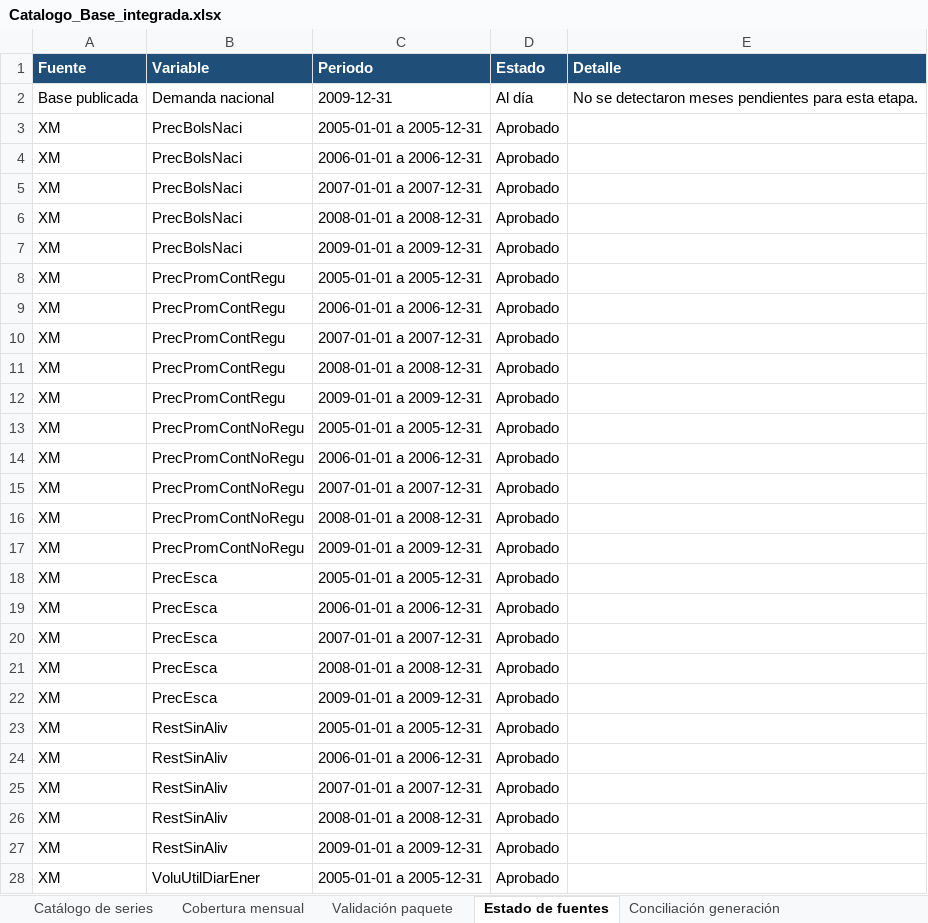
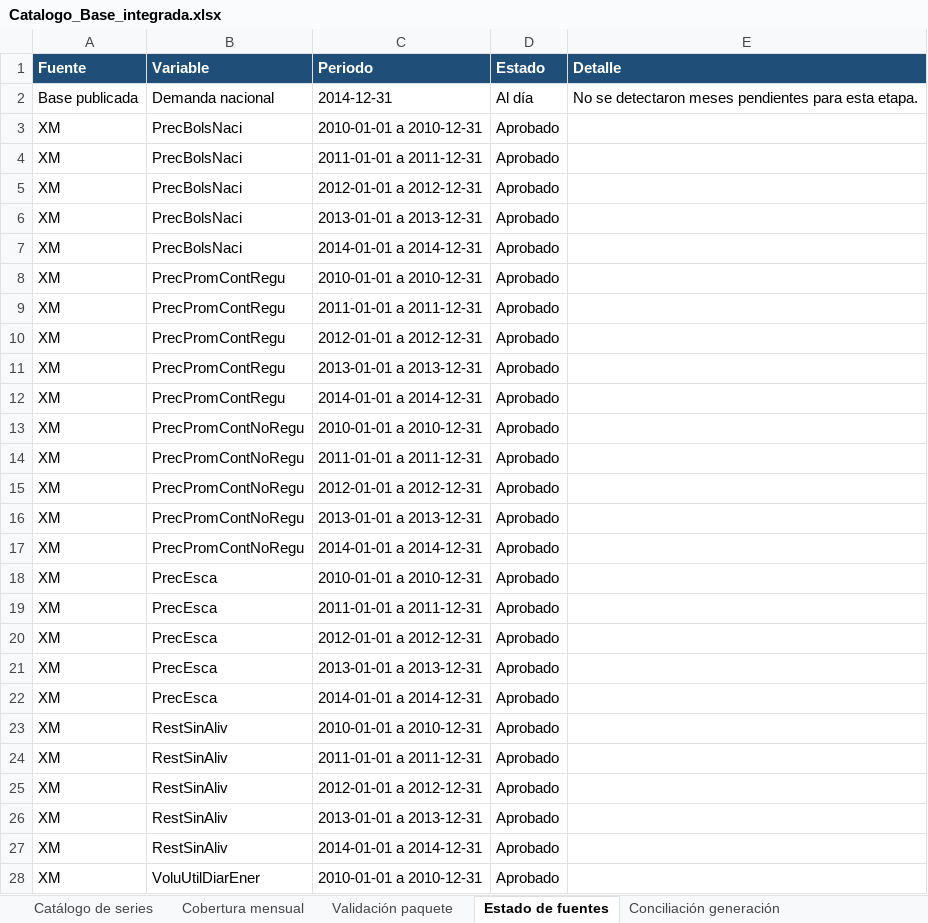
Before and after one commit to alfredotrespalacios/LaboratorioCAME-ELAE, an Excel workbook: datos_por_defecto/colombia/Catalogo_Base_integrada.xlsx, sheet Estado de fuentes, drawn as a sheet; only a part is shown; values as stored, in another font and other column widths than the file's, no borders; the diff covers the shown part only; the diff names each change by its address in the sheet, - before the commit and + after, or states it on an @@ line.

```diff
--- a/datos_por_defecto/colombia/Catalogo_Base_integrada.xlsx (sheet Estado de fuentes)
+++ b/datos_por_defecto/colombia/Catalogo_Base_integrada.xlsx (sheet Estado de fuentes)
-C2 (Periodo): 2009-12-31
+C2 (Periodo): 2014-12-31
-C3 (Periodo): 2005-01-01 a 2005-12-31
+C3 (Periodo): 2010-01-01 a 2010-12-31
-C4 (Periodo): 2006-01-01 a 2006-12-31
+C4 (Periodo): 2011-01-01 a 2011-12-31
-C5 (Periodo): 2007-01-01 a 2007-12-31
+C5 (Periodo): 2012-01-01 a 2012-12-31
-C6 (Periodo): 2008-01-01 a 2008-12-31
+C6 (Periodo): 2013-01-01 a 2013-12-31
-C7 (Periodo): 2009-01-01 a 2009-12-31
+C7 (Periodo): 2014-01-01 a 2014-12-31
-C8 (Periodo): 2005-01-01 a 2005-12-31
+C8 (Periodo): 2010-01-01 a 2010-12-31
-C9 (Periodo): 2006-01-01 a 2006-12-31
+C9 (Periodo): 2011-01-01 a 2011-12-31
-C10 (Periodo): 2007-01-01 a 2007-12-31
+C10 (Periodo): 2012-01-01 a 2012-12-31
-C11 (Periodo): 2008-01-01 a 2008-12-31
+C11 (Periodo): 2013-01-01 a 2013-12-31
-C12 (Periodo): 2009-01-01 a 2009-12-31
+C12 (Periodo): 2014-01-01 a 2014-12-31
-C13 (Periodo): 2005-01-01 a 2005-12-31
+C13 (Periodo): 2010-01-01 a 2010-12-31
-C14 (Periodo): 2006-01-01 a 2006-12-31
+C14 (Periodo): 2011-01-01 a 2011-12-31
-C15 (Periodo): 2007-01-01 a 2007-12-31
+C15 (Periodo): 2012-01-01 a 2012-12-31
-C16 (Periodo): 2008-01-01 a 2008-12-31
+C16 (Periodo): 2013-01-01 a 2013-12-31
-C17 (Periodo): 2009-01-01 a 2009-12-31
+C17 (Periodo): 2014-01-01 a 2014-12-31
-C18 (Periodo): 2005-01-01 a 2005-12-31
+C18 (Periodo): 2010-01-01 a 2010-12-31
-C19 (Periodo): 2006-01-01 a 2006-12-31
+C19 (Periodo): 2011-01-01 a 2011-12-31
-C20 (Periodo): 2007-01-01 a 2007-12-31
+C20 (Periodo): 2012-01-01 a 2012-12-31
-C21 (Periodo): 2008-01-01 a 2008-12-31
+C21 (Periodo): 2013-01-01 a 2013-12-31
-C22 (Periodo): 2009-01-01 a 2009-12-31
+C22 (Periodo): 2014-01-01 a 2014-12-31
-C23 (Periodo): 2005-01-01 a 2005-12-31
+C23 (Periodo): 2010-01-01 a 2010-12-31
-C24 (Periodo): 2006-01-01 a 2006-12-31
+C24 (Periodo): 2011-01-01 a 2011-12-31
-C25 (Periodo): 2007-01-01 a 2007-12-31
+C25 (Periodo): 2012-01-01 a 2012-12-31
-C26 (Periodo): 2008-01-01 a 2008-12-31
+C26 (Periodo): 2013-01-01 a 2013-12-31
-C27 (Periodo): 2009-01-01 a 2009-12-31
+C27 (Periodo): 2014-01-01 a 2014-12-31
-C28 (Periodo): 2005-01-01 a 2005-12-31
+C28 (Periodo): 2010-01-01 a 2010-12-31
```
Also changed, not shown: 200 edited cells elsewhere in this sheet, sheet Auditoría DNA, sheet Catálogo de series, sheet Conciliación generación, sheet Recursos XM, sheet Cobertura mensual, sheet Validación paquete, 2 other files.
